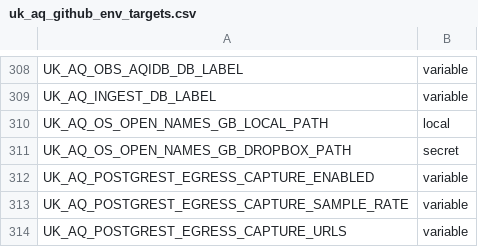
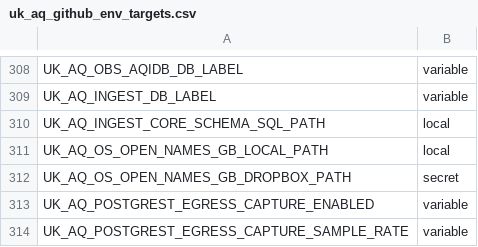
Before and after one commit to ChronicChannel-test/uk-aq-ingest, a CSV file: config/uk_aq_github_env_targets.csv, drawn as a sheet; only a part is shown, gaps mark what is left out; the shorter side is filled out with more unchanged rows; the diff names each change by its address in the sheet, - before the commit and + after, or states it on an @@ line.

Commit message:
update scripts/stations_daily/sync_obs_aqidb_uk_aq_core.py

```diff
--- a/config/uk_aq_github_env_targets.csv
+++ b/config/uk_aq_github_env_targets.csv
+row 310: UK_AQ_INGEST_CORE_SCHEMA_SQL_PATH | local
```
Also changed, not shown: 2 other files.
